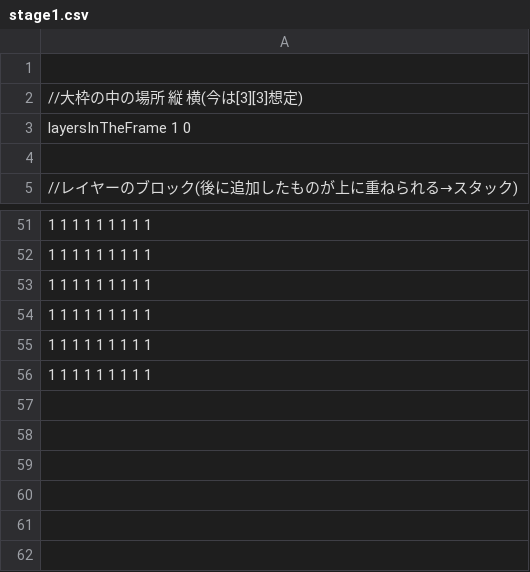
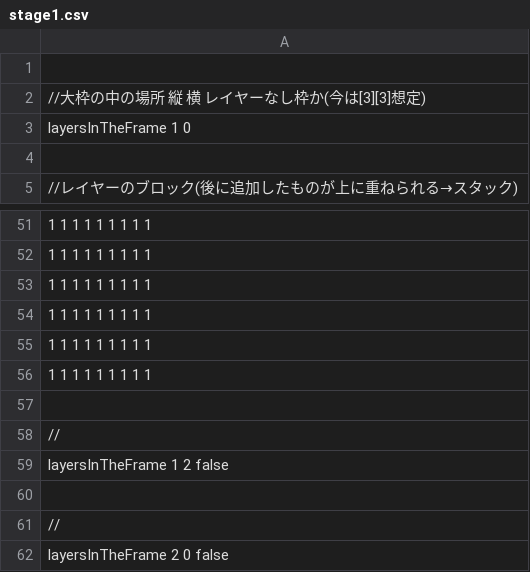
Before and after one commit to JunyaSugita/LayerProto, a CSV file: Resources/StageCSV/stage1.csv, drawn as a sheet; only a part is shown, gaps mark what is left out; the diff names each change by its address in the sheet, - before the commit and + after, or states it on an @@ line.

```diff
--- a/Resources/StageCSV/stage1.csv
+++ b/Resources/StageCSV/stage1.csv
-A2: //大枠の中の場所 縦 横(今は[3][3]想定)
+A2: //大枠の中の場所 縦 横 レイヤーなし枠か(今は[3][3]想定)
+row 57: (empty)
+row 58: //
+row 59: layersInTheFrame 1 2 false
+row 60: (empty)
+row 61: //
+row 62: layersInTheFrame 2 0 false
```
Also changed, not shown: 3 other files.
